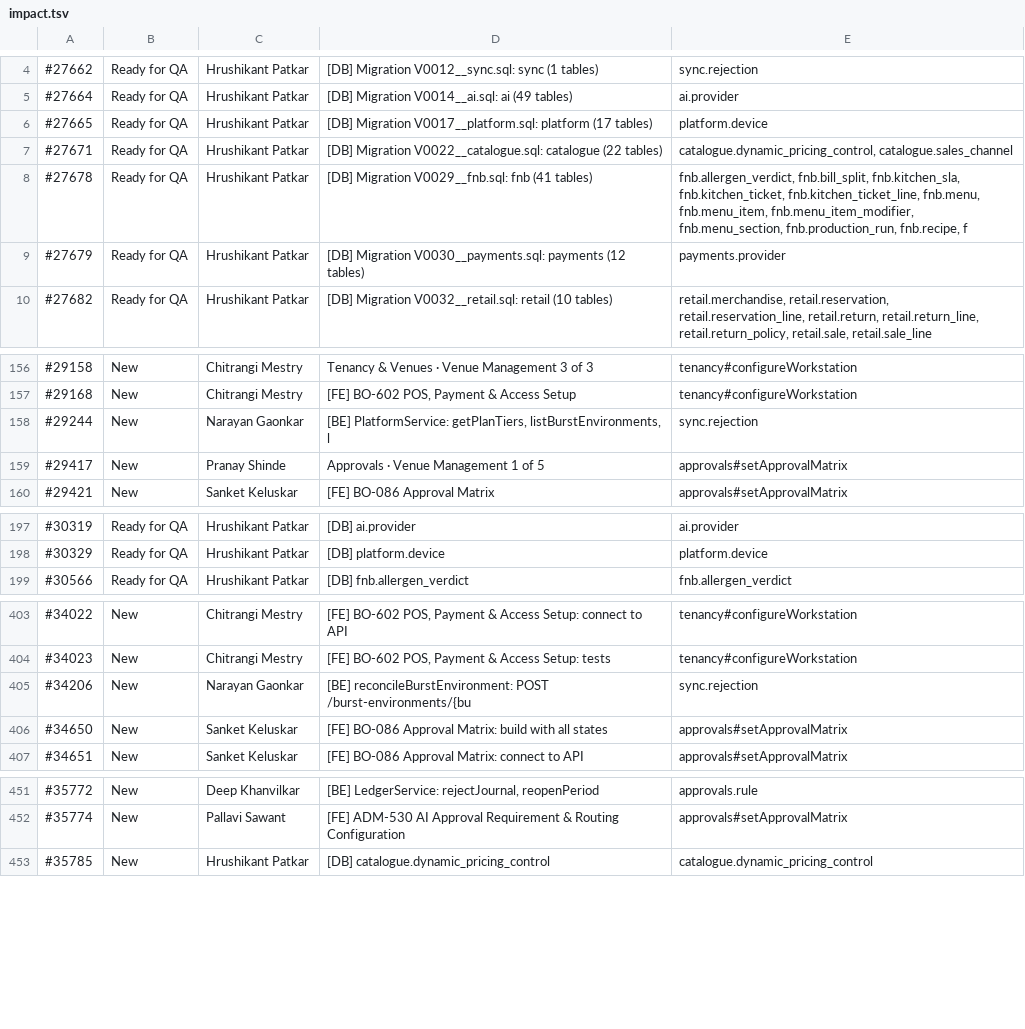
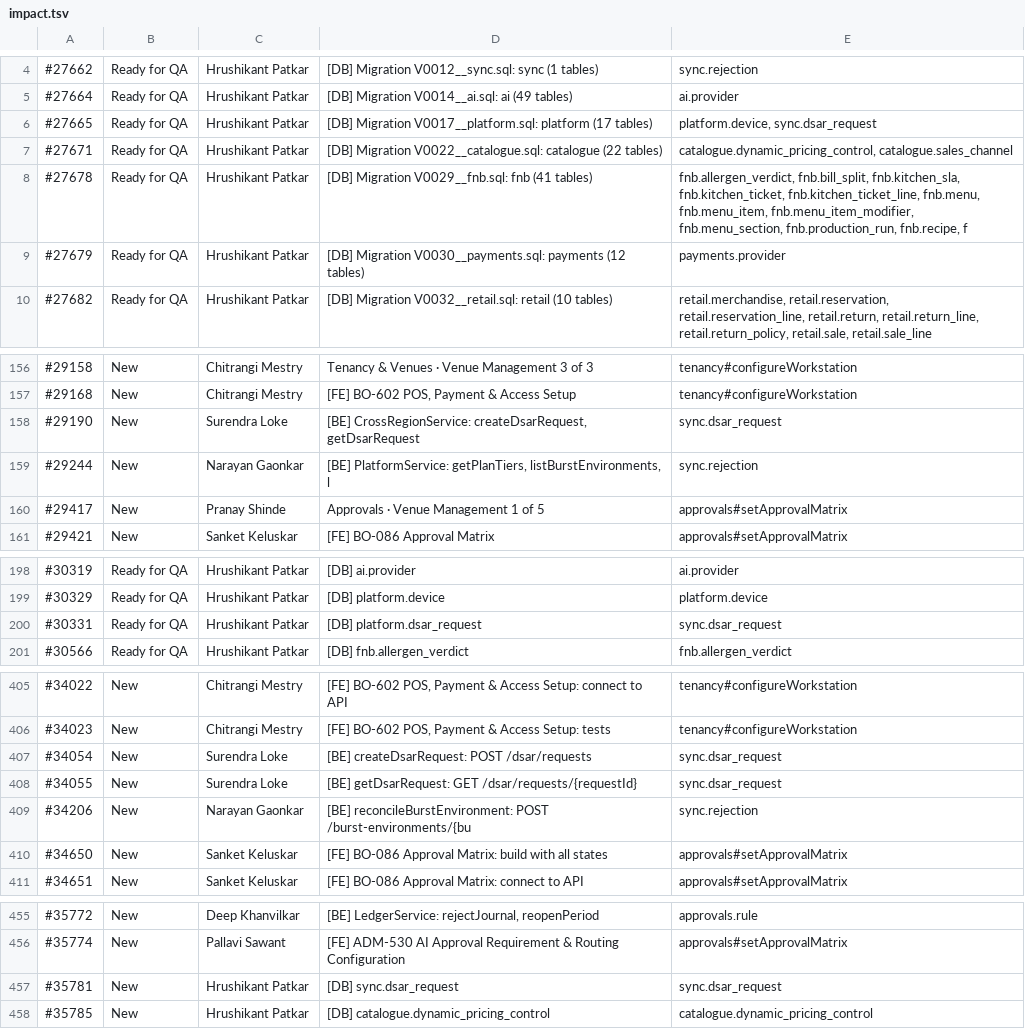
Before and after one commit to Diretide298/Solution_Architecture, a TSV file: ticvai/docs/active/audit-runs/row-security-1018/impact.tsv, drawn as a sheet; only a part is shown, gaps mark what is left out; the diff covers the shown part only.

```diff
--- a/ticvai/docs/active/audit-runs/row-security-1018/impact.tsv
+++ b/ticvai/docs/active/audit-runs/row-security-1018/impact.tsv
@@ -5,3 +5,3 @@
 #27664	Ready for QA	Hrushikant Patkar	[DB] Migration V0014__ai.sql: ai (49 tables)	ai.provider
-#27665	Ready for QA	Hrushikant Patkar	[DB] Migration V0017__platform.sql: platform (17 tables)	platform.device
+#27665	Ready for QA	Hrushikant Patkar	[DB] Migration V0017__platform.sql: platform (17 tables)	platform.device, sync.dsar_request
 #27671	Ready for QA	Hrushikant Patkar	[DB] Migration V0022__catalogue.sql: catalogue (22 tables)	catalogue.dynamic_pricing_control, catalogue.sales_channel
@@ -157,2 +157,3 @@
 #29168	New	Chitrangi Mestry	[FE] BO-602 POS, Payment & Access Setup	tenancy#configureWorkstation
+#29190	New	Surendra Loke	[BE] CrossRegionService: createDsarRequest, getDsarRequest	sync.dsar_request
 #29244	New	Narayan Gaonkar	[BE] PlatformService: getPlanTiers, listBurstEnvironments, l	sync.rejection
@@ -198,2 +199,3 @@
 #30329	Ready for QA	Hrushikant Patkar	[DB] platform.device	platform.device
+#30331	Ready for QA	Hrushikant Patkar	[DB] platform.dsar_request	sync.dsar_request
 #30566	Ready for QA	Hrushikant Patkar	[DB] fnb.allergen_verdict	fnb.allergen_verdict
@@ -404,2 +406,4 @@
 #34023	New	Chitrangi Mestry	[FE] BO-602 POS, Payment & Access Setup: tests	tenancy#configureWorkstation
+#34054	New	Surendra Loke	[BE] createDsarRequest: POST /dsar/requests	sync.dsar_request
+#34055	New	Surendra Loke	[BE] getDsarRequest: GET /dsar/requests/{requestId}	sync.dsar_request
 #34206	New	Narayan Gaonkar	[BE] reconcileBurstEnvironment: POST /burst-environments/{bu	sync.rejection
@@ -452,2 +456,3 @@
 #35774	New	Pallavi Sawant	[FE] ADM-530 AI Approval Requirement & Routing Configuration	approvals#setApprovalMatrix
+#35781	New	Hrushikant Patkar	[DB] sync.dsar_request	sync.dsar_request
 #35785	New	Hrushikant Patkar	[DB] catalogue.dynamic_pricing_control	catalogue.dynamic_pricing_control
```
Also changed, not shown: 1 edited cell elsewhere in this file, 8 other files.
